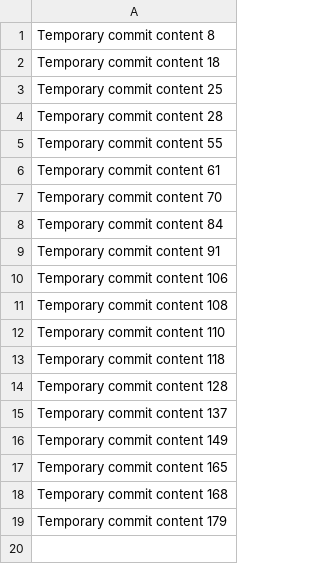
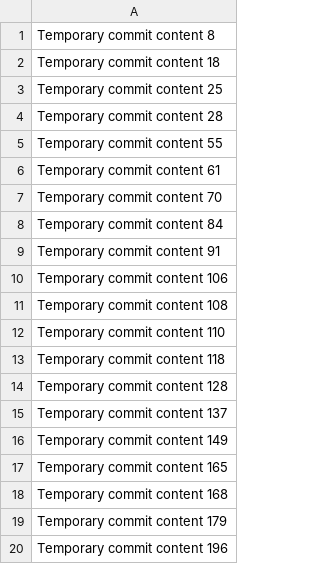
Before and after one commit to lisalinpsena/PetCareHub, a CSV file: data.csv, drawn as a sheet; the diff names each change by its address in the sheet, - before the commit and + after, or states it on an @@ line.

```diff
--- a/data.csv
+++ b/data.csv
+row 20: Temporary commit content 196
```
